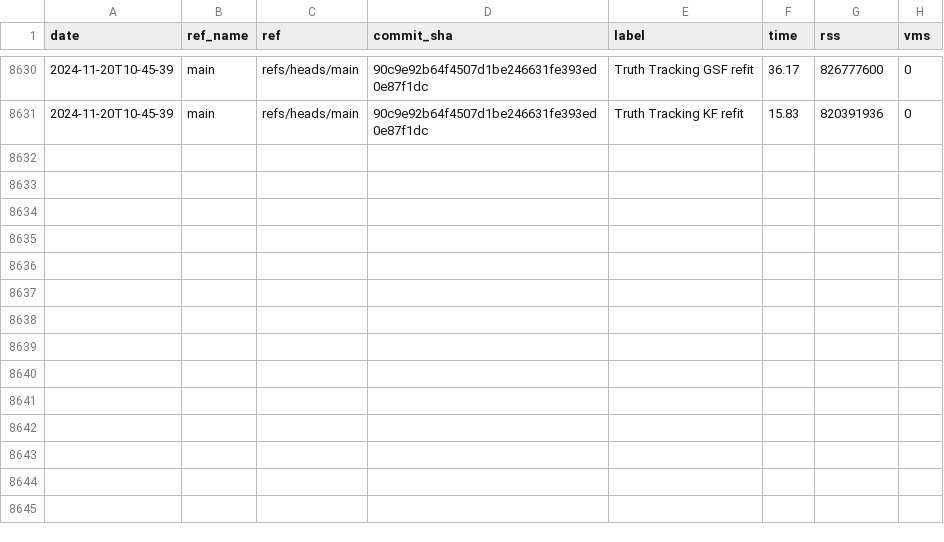
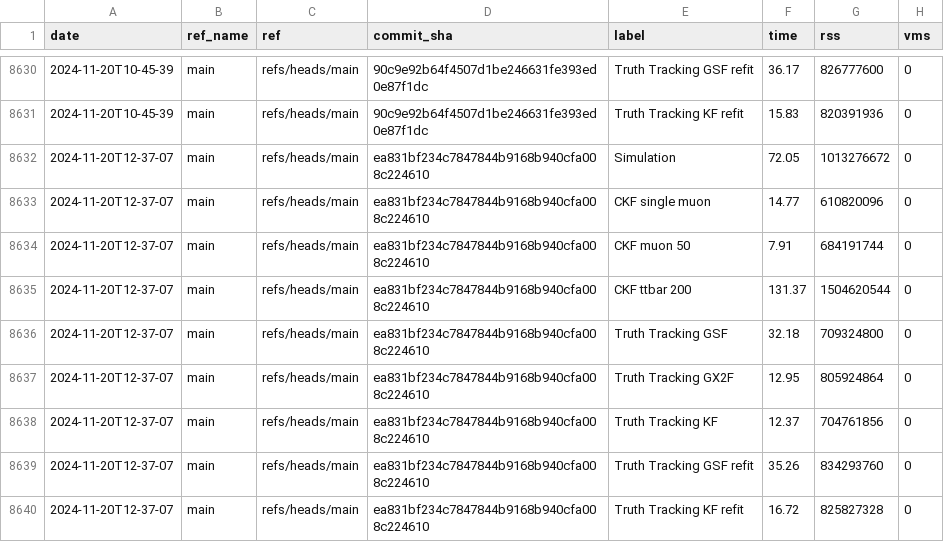
Before and after one commit to acts-project/runtime_metrics, a CSV file: metrics.csv, drawn as a sheet; only a part is shown, gaps mark what is left out.

```diff
--- a/metrics.csv
+++ b/metrics.csv
@@ -8631 +8631,10 @@ date,ref_name,ref,commit_sha,label,time,rss,vms
 2024-11-20T10-45-39,main,refs/heads/main,90c9e92b64f4507d1be246631fe393ed0e87f1dc,Truth Tracking KF refit,15.83,820391936,0
+2024-11-20T12-37-07,main,refs/heads/main,ea831bf234c7847844b9168b940cfa008c224610,Simulation,72.05,1013276672,0
+2024-11-20T12-37-07,main,refs/heads/main,ea831bf234c7847844b9168b940cfa008c224610,CKF single muon,14.77,610820096,0
+2024-11-20T12-37-07,main,refs/heads/main,ea831bf234c7847844b9168b940cfa008c224610,CKF muon 50,7.91,684191744,0
+2024-11-20T12-37-07,main,refs/heads/main,ea831bf234c7847844b9168b940cfa008c224610,CKF ttbar 200,131.37,1504620544,0
+2024-11-20T12-37-07,main,refs/heads/main,ea831bf234c7847844b9168b940cfa008c224610,Truth Tracking GSF,32.18,709324800,0
+2024-11-20T12-37-07,main,refs/heads/main,ea831bf234c7847844b9168b940cfa008c224610,Truth Tracking GX2F,12.95,805924864,0
+2024-11-20T12-37-07,main,refs/heads/main,ea831bf234c7847844b9168b940cfa008c224610,Truth Tracking KF,12.37,704761856,0
+2024-11-20T12-37-07,main,refs/heads/main,ea831bf234c7847844b9168b940cfa008c224610,Truth Tracking GSF refit,35.26,834293760,0
+2024-11-20T12-37-07,main,refs/heads/main,ea831bf234c7847844b9168b940cfa008c224610,Truth Tracking KF refit,16.72,825827328,0
```
